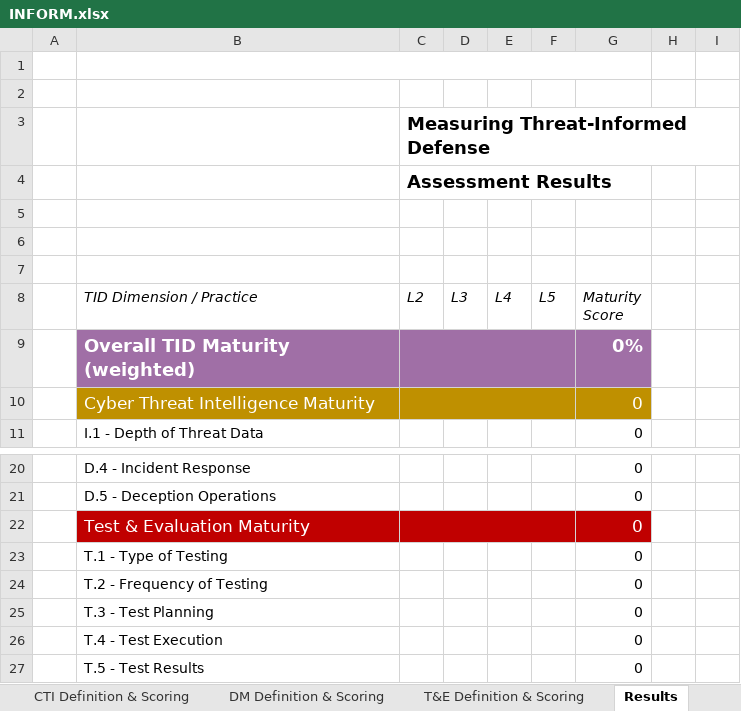
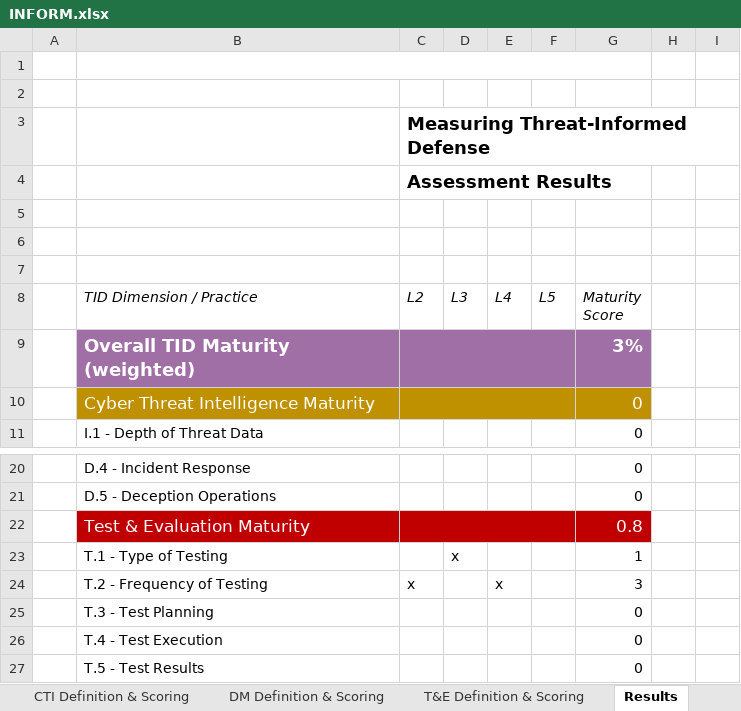
Before and after one commit to center-for-threat-informed-defense/m3tid, an Excel workbook: docs/extra/INFORM.xlsx, sheet Results, drawn as a sheet; only a part is shown, gaps mark what is left out; values as stored, in another font and other column widths than the file's, no borders; charts and pictures and conditional formats not drawn; the diff names each change by its address in the sheet, - before the commit and + after, or states it on an @@ line.

```diff
--- a/docs/extra/INFORM.xlsx (sheet Results)
+++ b/docs/extra/INFORM.xlsx (sheet Results)
-G9 (Maturity Score): 0%
+G9 (Maturity Score): 3%
-G22 (Maturity Score): 0
+G22 (Maturity Score): 0.8
-D23 (L3): (empty)
+D23 (L3): x
-G23 (Maturity Score): 0
+G23 (Maturity Score): 1
-C24 (L2): (empty)
+C24 (L2): x
-E24 (L4): (empty)
+E24 (L4): x
-G24 (Maturity Score): 0
+G24 (Maturity Score): 3
```
Also changed, not shown: sheet T&E Definition & Scoring, sheet DM Definition & Scoring, sheet CTI Definition & Scoring, formulas that keep their value, hidden cells, charts or pictures.
